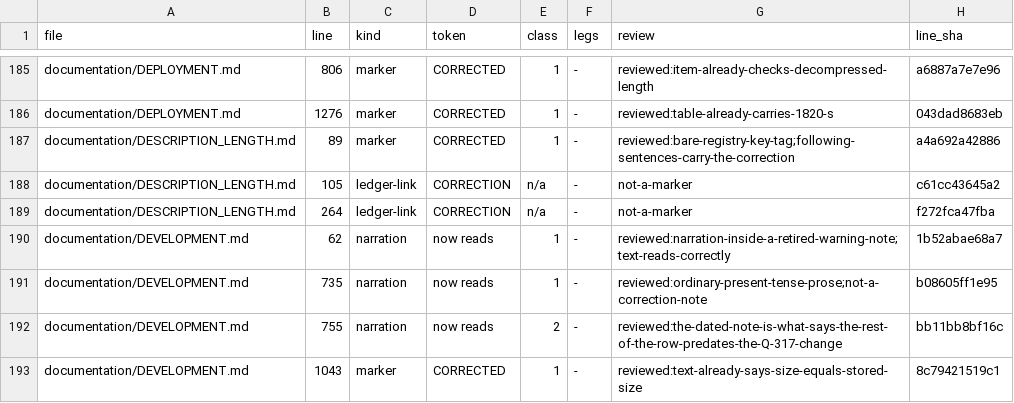
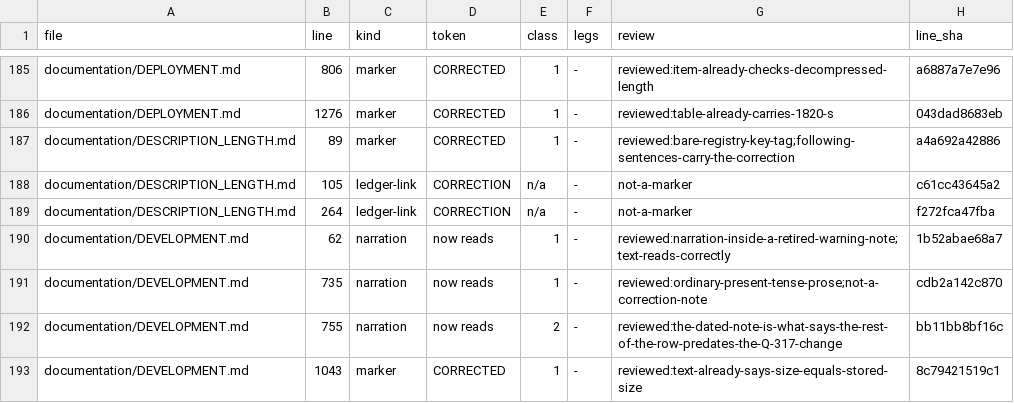
Before and after one commit to petersm3/roae, a TSV file: documentation/CORRECTION_MARKER_INVENTORY.tsv, drawn as a sheet; only a part is shown, gaps mark what is left out.

```diff
--- a/documentation/CORRECTION_MARKER_INVENTORY.tsv
+++ b/documentation/CORRECTION_MARKER_INVENTORY.tsv
@@ -190,3 +190,3 @@ documentation/DESCRIPTION_LENGTH.md	264	ledger-link	CORRECTION	n/a	-	not-a-marke
 documentation/DEVELOPMENT.md	62	narration	now reads	1	-	reviewed:narration-inside-a-retired-warning-note;text-reads-correctly	1b52abae68a7
-documentation/DEVELOPMENT.md	735	narration	now reads	1	-	reviewed:ordinary-present-tense-prose;not-a-correction-note	b08605ff1e95
+documentation/DEVELOPMENT.md	735	narration	now reads	1	-	reviewed:ordinary-present-tense-prose;not-a-correction-note	cdb2a142c870
 documentation/DEVELOPMENT.md	755	narration	now reads	2	-	reviewed:the-dated-note-is-what-says-the-rest-of-the-row-predates-the-Q-317-change	bb11bb8bf16c
```
Also changed, not shown: 31 other files.
